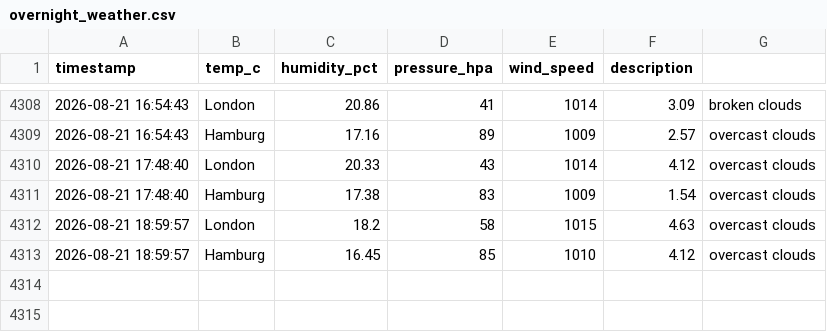
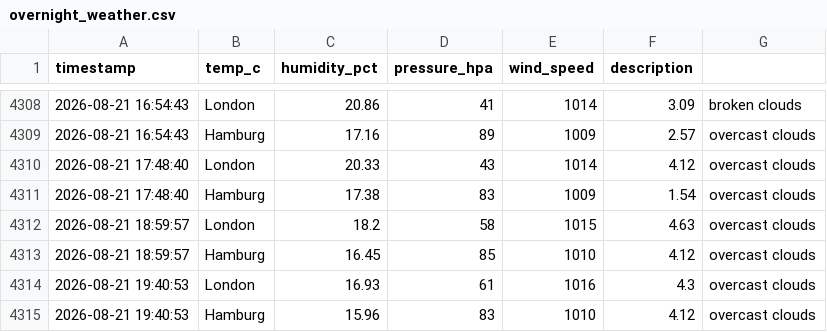
Before and after one commit to vulevu228/Weather-Tracker, a CSV file: overnight_weather.csv, drawn as a sheet; only a part is shown, gaps mark what is left out.

Commit message:
update data

```diff
--- a/overnight_weather.csv
+++ b/overnight_weather.csv
@@ -4313 +4313,3 @@ timestamp,temp_c,humidity_pct,pressure_hpa,wind_speed,description,
 2026-08-21 18:59:57,Hamburg,16.45,85,1010,4.12,overcast clouds
+2026-08-21 19:40:53,London,16.93,61,1016,4.3,overcast clouds
+2026-08-21 19:40:53,Hamburg,15.96,83,1010,4.12,overcast clouds
```
